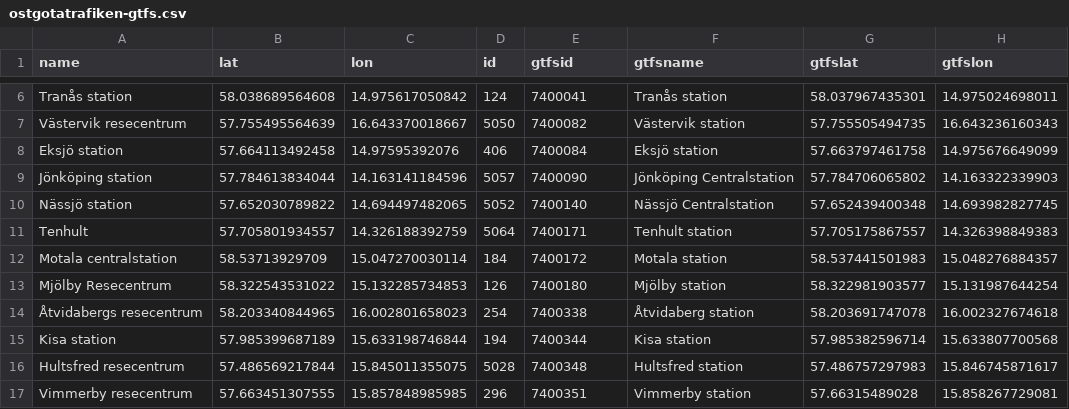
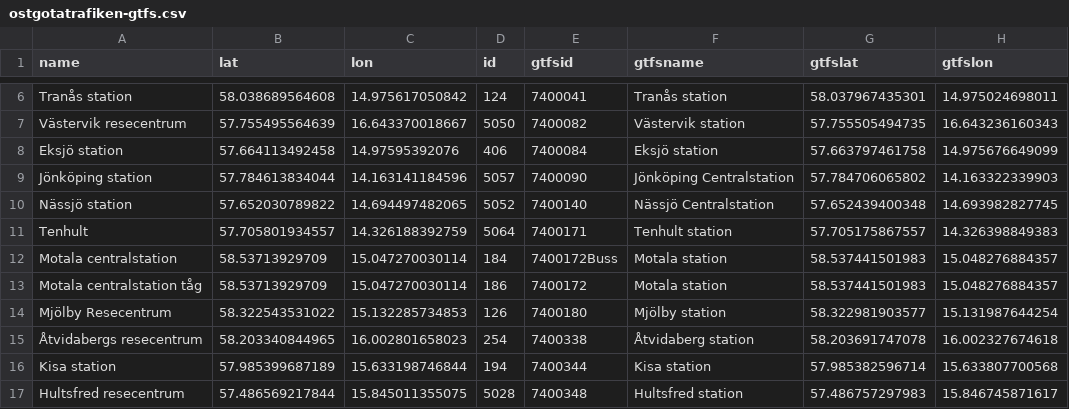
Before and after one commit to thuma/Transit-Stop-Identifier-Conversions-Sweden, a CSV file: ostgotatrafiken-gtfs.csv, drawn as a sheet; only a part is shown, gaps mark what is left out; the shorter side is filled out with more unchanged rows.

Commit message:
added trainstop for motala

```diff
--- a/ostgotatrafiken-gtfs.csv
+++ b/ostgotatrafiken-gtfs.csv
@@ -11,3 +11,4 @@ Nässjö station;57.652030789822;14.694497482065;5052;7400140;Nässjö Centralst
 Tenhult;57.705801934557;14.326188392759;5064;7400171;Tenhult station;57.705175867557;14.326398849383
-Motala centralstation;58.53713929709;15.047270030114;184;7400172;Motala station;58.537441501983;15.048276884357
+Motala centralstation;58.53713929709;15.047270030114;184;7400172Buss;Motala station;58.537441501983;15.048276884357
+Motala centralstation tåg;58.53713929709;15.047270030114;186;7400172;Motala station;58.537441501983;15.048276884357
 Mjölby Resecentrum;58.322543531022;15.132285734853;126;7400180;Mjölby station;58.322981903577;15.131987644254
```
